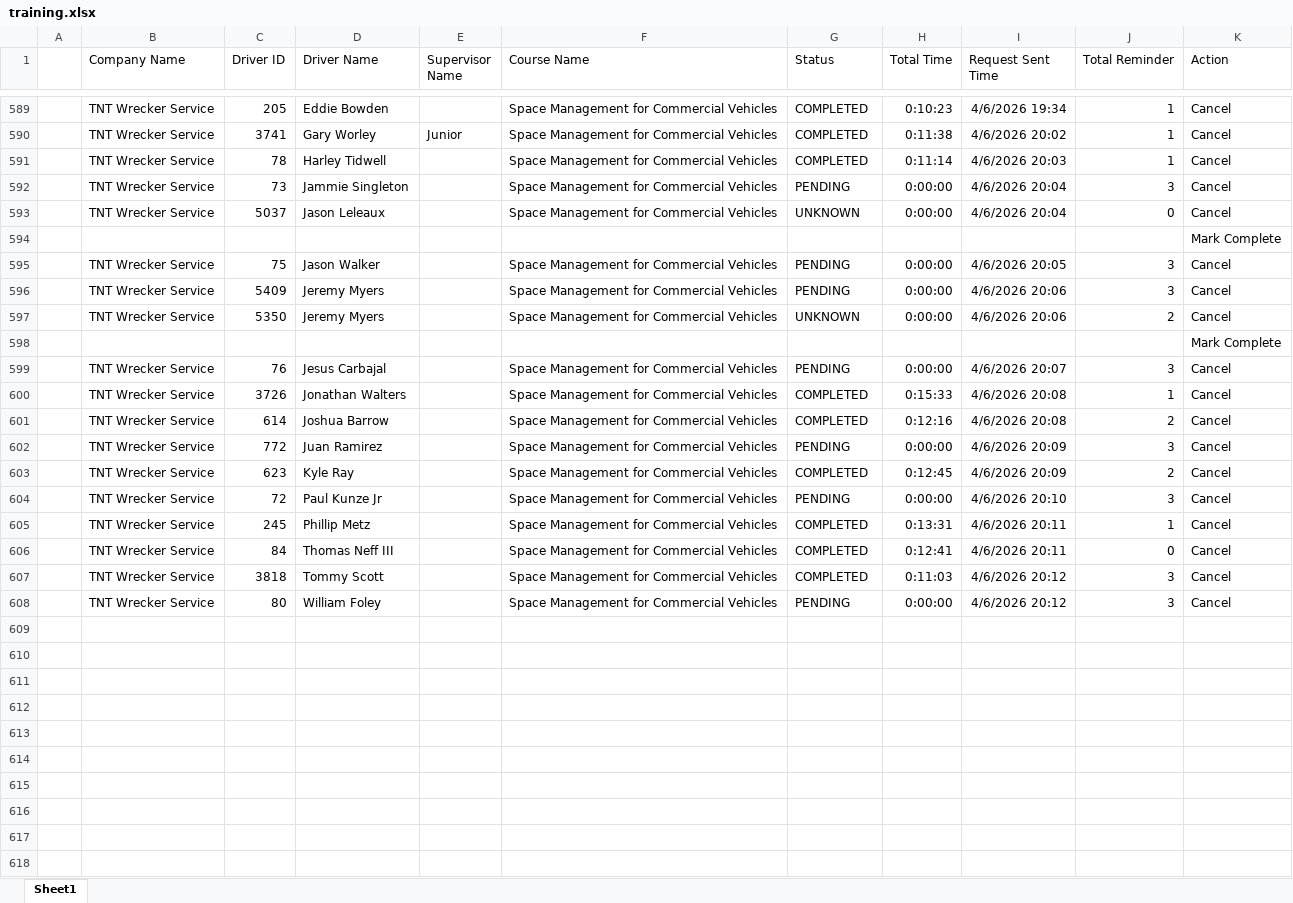
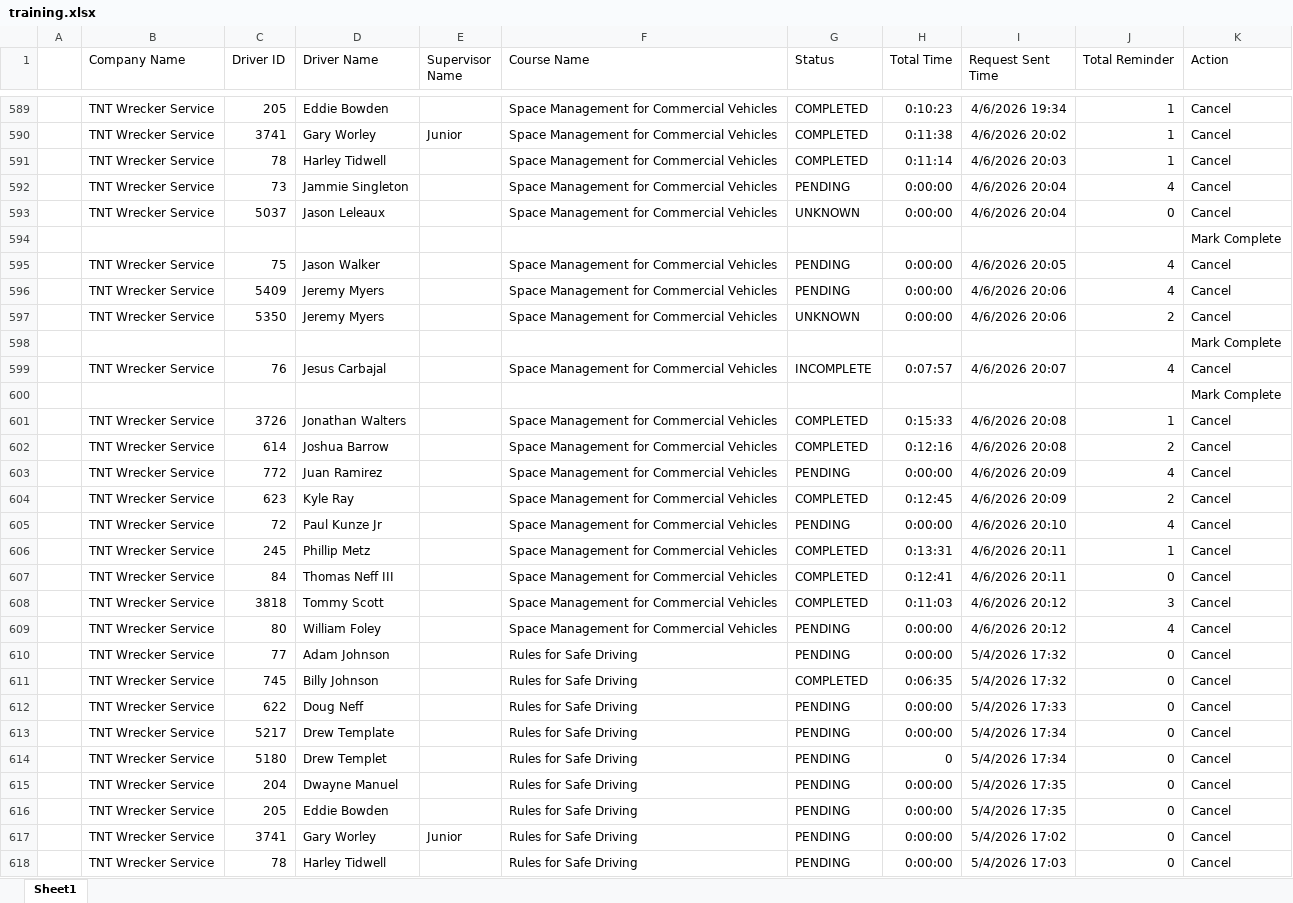
Before and after one commit to jmullins-DEN/tnt-wrecker, an Excel workbook: training.xlsx, sheet Sheet1, drawn as a sheet; only a part is shown, gaps mark what is left out; values as stored, in another font and other column widths than the file's, no borders; addresses are those after the commit; the diff covers the shown part only; the diff names each change by its address in the sheet, - before the commit and + after, or states it on an @@ line.

```diff
--- a/training.xlsx (sheet Sheet1)
+++ b/training.xlsx (sheet Sheet1)
-J592 (Total Reminder): 3
+J592 (Total Reminder): 4
-J595:J596 (Total Reminder): 3
+J595:J596 (Total Reminder): 4
-G599 (Status): PENDING
+G599 (Status): INCOMPLETE
-H599 (Total Time): 0:00:00
+H599 (Total Time): 0:07:57
-J599 (Total Reminder): 3
+J599 (Total Reminder): 4
+row 600:  |  |  |  |  |  |  |  |  |  | Mark Complete
-J603 (Total Reminder): 3
+J603 (Total Reminder): 4
-J605 (Total Reminder): 3
+J605 (Total Reminder): 4
-J609 (Total Reminder): 3
+J609 (Total Reminder): 4
+row 610:  | TNT Wrecker Service | 77 | Adam Johnson |  | Rules for Safe Driving | PENDING | 0:00:00 | 5/4/2026 17:32 | 0 | Cancel
+row 611:  | TNT Wrecker Service | 745 | Billy Johnson |  | Rules for Safe Driving | COMPLETED | 0:06:35 | 5/4/2026 17:32 | 0 | Cancel
+row 612:  | TNT Wrecker Service | 622 | Doug Neff |  | Rules for Safe Driving | PENDING | 0:00:00 | 5/4/2026 17:33 | 0 | Cancel
+row 613:  | TNT Wrecker Service | 5217 | Drew Template |  | Rules for Safe Driving | PENDING | 0:00:00 | 5/4/2026 17:34 | 0 | Cancel
+row 614:  | TNT Wrecker Service | 5180 | Drew Templet |  | Rules for Safe Driving | PENDING | 0 | 5/4/2026 17:34 | 0 | Cancel
+row 615:  | TNT Wrecker Service | 204 | Dwayne Manuel |  | Rules for Safe Driving | PENDING | 0:00:00 | 5/4/2026 17:35 | 0 | Cancel
+row 616:  | TNT Wrecker Service | 205 | Eddie Bowden |  | Rules for Safe Driving | PENDING | 0:00:00 | 5/4/2026 17:35 | 0 | Cancel
+row 617:  | TNT Wrecker Service | 3741 | Gary Worley | Junior | Rules for Safe Driving | PENDING | 0:00:00 | 5/4/2026 17:02 | 0 | Cancel
+row 618:  | TNT Wrecker Service | 78 | Harley Tidwell |  | Rules for Safe Driving | PENDING | 0:00:00 | 5/4/2026 17:03 | 0 | Cancel
```
Also changed, not shown: 17 added rows and 3 edited cells elsewhere in this sheet, camera_events.xlsx.
